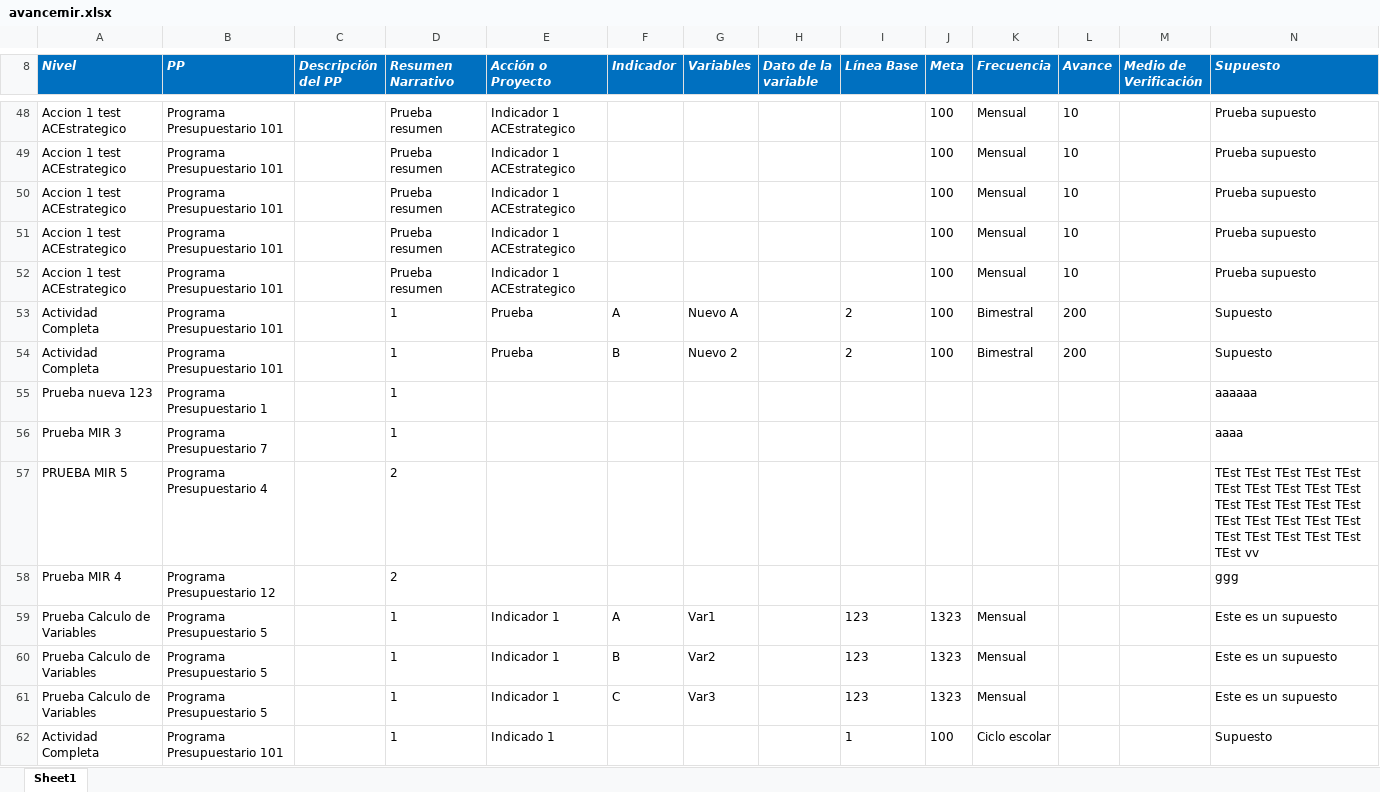
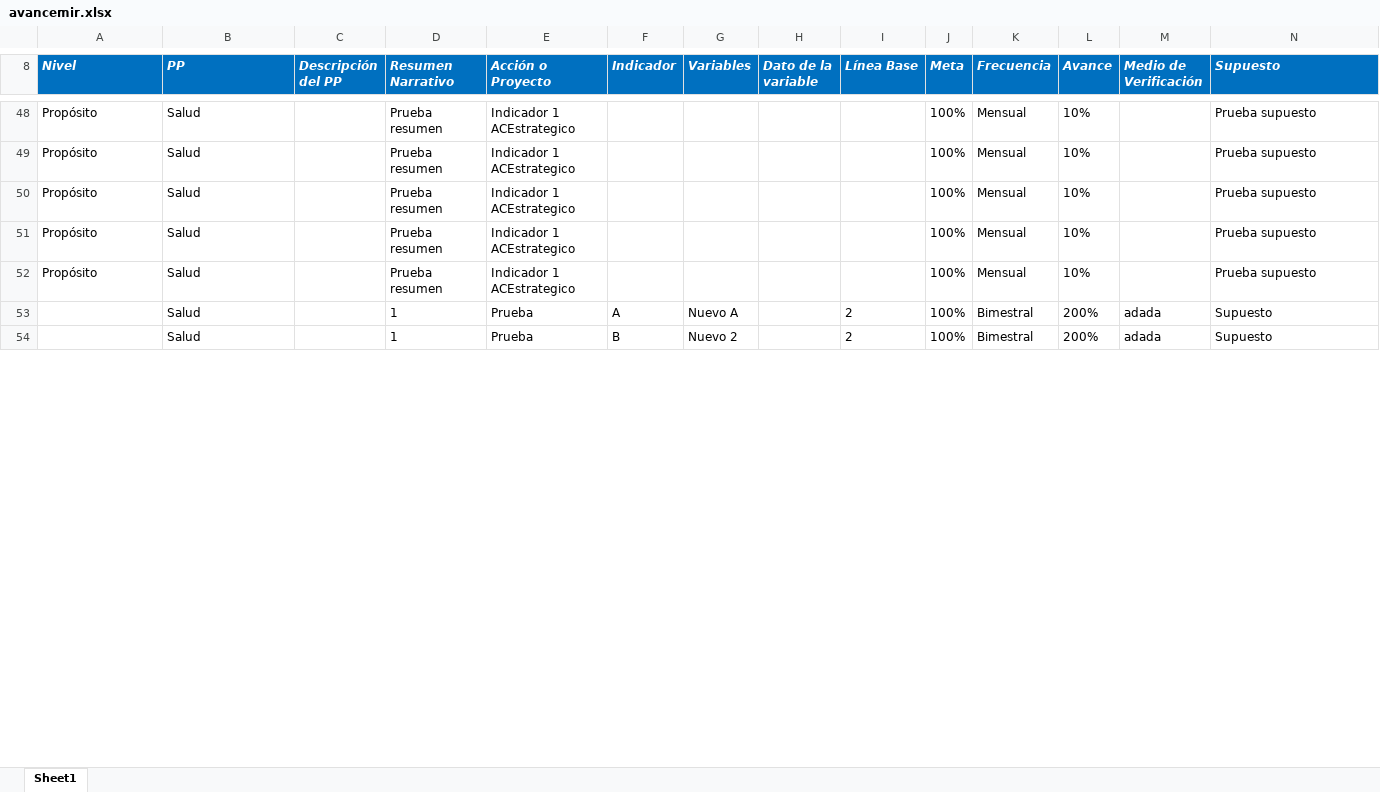
Before and after one commit to ManuelEuan/sigo, an Excel workbook: public/reportes/avancemir.xlsx, sheet Sheet1, drawn as a sheet; only a part is shown, gaps mark what is left out; values as stored, in another font and other column widths than the file's, no borders; removed rows and columns are numbered as before the commit, all else as after; the diff covers the shown part only; the diff names each change by its address in the sheet, - before the commit and + after, or states it on an @@ line.

```diff
--- a/public/reportes/avancemir.xlsx (sheet Sheet1)
+++ b/public/reportes/avancemir.xlsx (sheet Sheet1)
-A48:A52 (Nivel): Accion 1 test ACEstrategico
+A48:A52 (Nivel): Propósito
-B48:B54 (PP): Programa Presupuestario 101
+B48:B54 (PP): Salud
-J48:J54 (Meta): 100
+J48:J54 (Meta): 100%
-L48:L52 (Avance): 10
+L48:L52 (Avance): 10%
-A53:A54 (Nivel): Actividad Completa
+A53:A54 (Nivel): (empty)
-L53:L54 (Avance): 200
+L53:L54 (Avance): 200%
-M53:M54 (Medio de Verificación): (empty)
+M53:M54 (Medio de Verificación): adada
-row 55: Prueba nueva 123 | Programa Presupuestario 1 |  | 1 |  |  |  |  |  |  |  |  |  | aaaaaa
-row 56: Prueba MIR 3 | Programa Presupuestario 7 |  | 1 |  |  |  |  |  |  |  |  |  | aaaa
-row 57: PRUEBA MIR 5 | Programa Presupuestario 4 |  | 2 |  |  |  |  |  |  |  |  |  | TEst TEst TEst TEst TEst TEst TEst TEst TEst TEst TEst TEst TEst TEst TEst TEst TEst TEst TEst TEst TEst TEst TEst TEst TEst TEst vv
-row 58: Prueba MIR 4 | Programa Presupuestario 12 |  | 2 |  |  |  |  |  |  |  |  |  | ggg
-row 59: Prueba Calculo de Variables | Programa Presupuestario 5 |  | 1 | Indicador 1 | A | Var1 |  | 123 | 1323 | Mensual |  |  | Este es un supuesto
-row 60: Prueba Calculo de Variables | Programa Presupuestario 5 |  | 1 | Indicador 1 | B | Var2 |  | 123 | 1323 | Mensual |  |  | Este es un supuesto
-row 61: Prueba Calculo de Variables | Programa Presupuestario 5 |  | 1 | Indicador 1 | C | Var3 |  | 123 | 1323 | Mensual |  |  | Este es un supuesto
-row 62: Actividad Completa | Programa Presupuestario 101 |  | 1 | Indicado 1 |  |  |  | 1 | 100 | Ciclo escolar |  |  | Supuesto
```
Also changed, not shown: 8 added rows and 243 edited cells elsewhere in this sheet, 3 other files.
